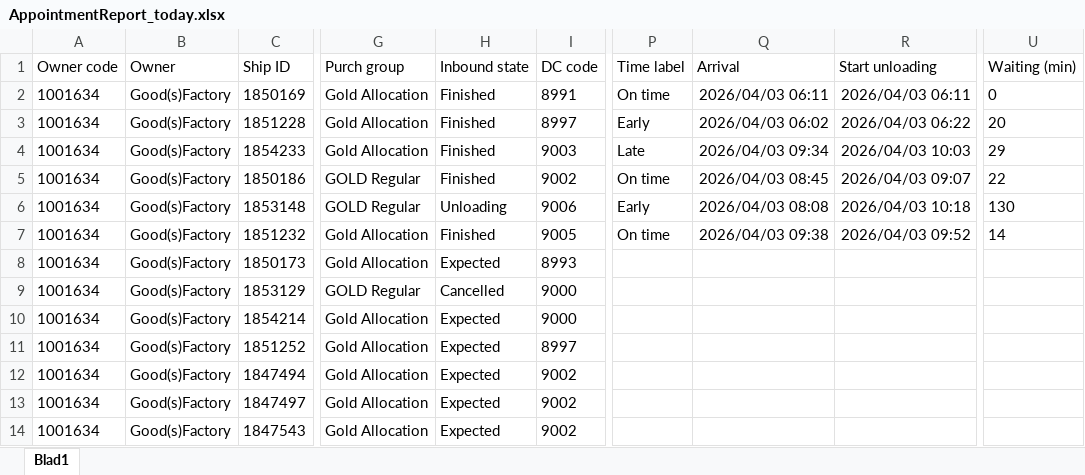
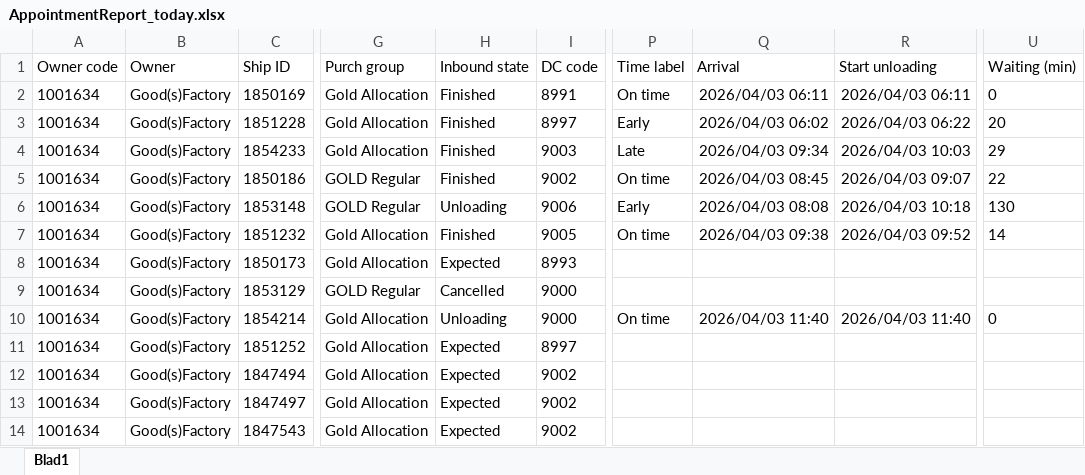
Before and after one commit to Meditatim-create/action-portal-scraper, an Excel workbook: data/AppointmentReport_today.xlsx, sheet Blad1, drawn as a sheet; only a part is shown, gaps mark what is left out; values as stored, in another font and other column widths than the file's, no borders; the diff names each change by its address in the sheet, - before the commit and + after, or states it on an @@ line.

Commit message:
Update rapport 2026-04-03 11:50

```diff
--- a/data/AppointmentReport_today.xlsx (sheet Blad1)
+++ b/data/AppointmentReport_today.xlsx (sheet Blad1)
-H10 (Inbound state): Expected
+H10 (Inbound state): Unloading
-P10 (Time label): (empty)
+P10 (Time label): On time
-Q10 (Arrival): (empty)
+Q10 (Arrival): 2026/04/03 11:40
-R10 (Start unloading): (empty)
+R10 (Start unloading): 2026/04/03 11:40
-U10 (Waiting (min)): (empty)
+U10 (Waiting (min)): 0
```
